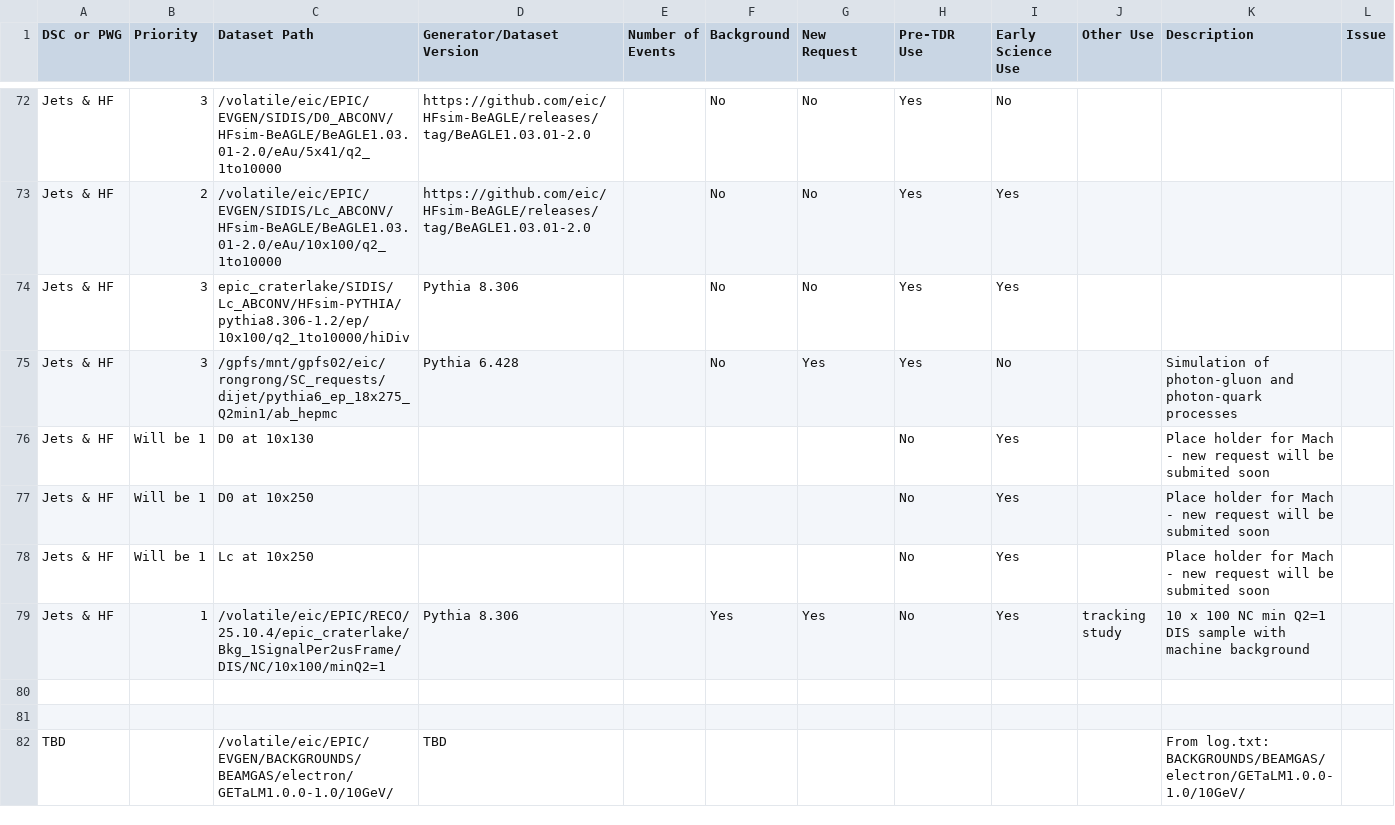
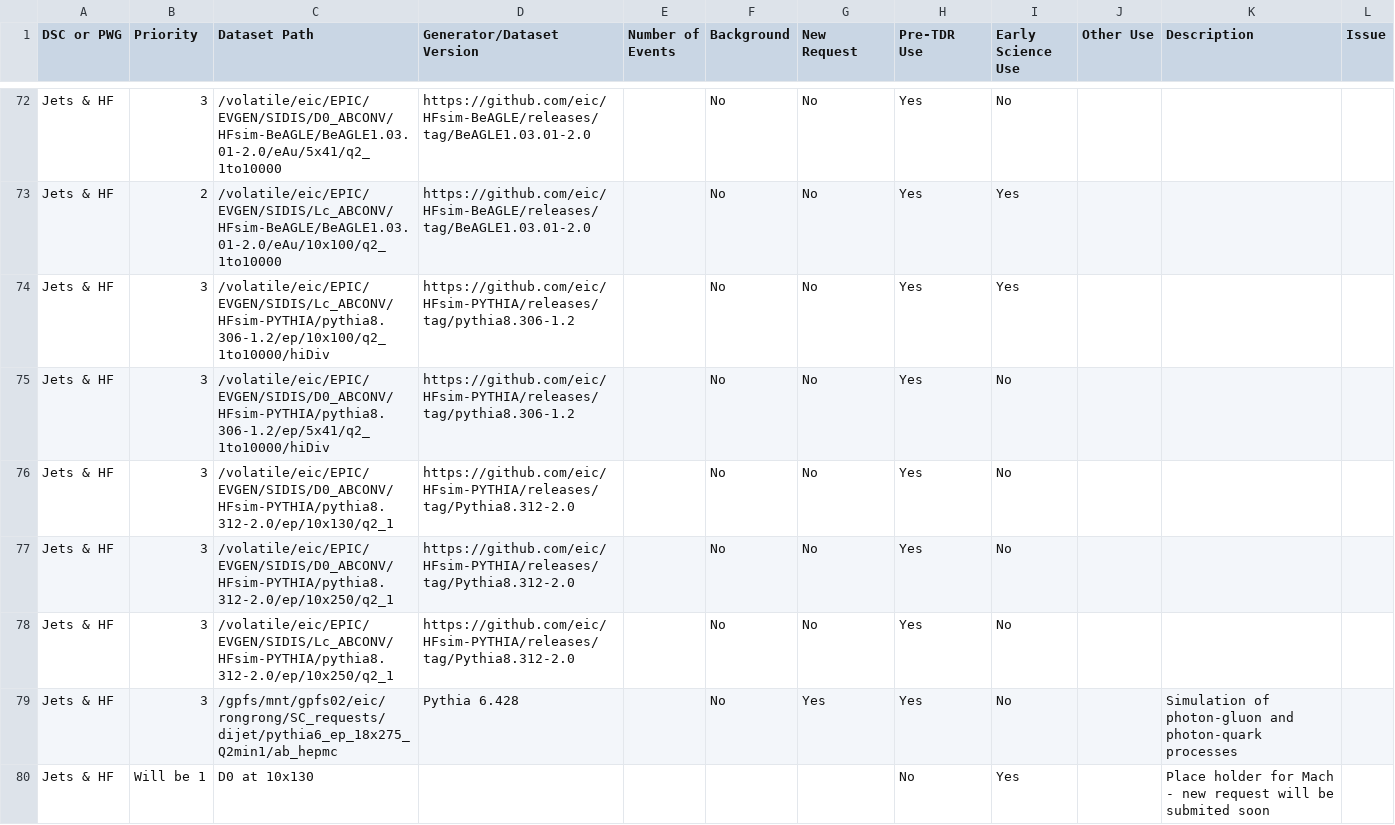
Before and after one commit to eic/epic-prod, a CSV file: docs/_data/datasets.csv, drawn as a sheet; only a part is shown, gaps mark what is left out; the shorter side is filled out with more unchanged rows.

```diff
--- a/docs/_data/datasets.csv
+++ b/docs/_data/datasets.csv
@@ -74,3 +74,7 @@ Jets & HF,3,/volatile/eic/EPIC/EVGEN/SIDIS/D0_ABCONV/HFsim-BeAGLE/BeAGLE1.03.01-
 Jets & HF,2,/volatile/eic/EPIC/EVGEN/SIDIS/Lc_ABCONV/HFsim-BeAGLE/BeAGLE1.03.01-2.0/eAu/10x100/q2_1to10000,https://github.com/eic/HFsim-BeAGLE/releases/tag/BeAGLE1.03.01-2.0,,No,No,Yes,Yes,,,
-Jets & HF,3,epic_craterlake/SIDIS/Lc_ABCONV/HFsim-PYTHIA/pythia8.306-1.2/ep/10x100/q2_1to10000/hiDiv,Pythia 8.306,,No,No,Yes,Yes,,,
+Jets & HF,3,/volatile/eic/EPIC/EVGEN/SIDIS/Lc_ABCONV/HFsim-PYTHIA/pythia8.306-1.2/ep/10x100/q2_1to10000/hiDiv,https://github.com/eic/HFsim-PYTHIA/releases/tag/pythia8.306-1.2,,No,No,Yes,Yes,,,
+Jets & HF,3,/volatile/eic/EPIC/EVGEN/SIDIS/D0_ABCONV/HFsim-PYTHIA/pythia8.306-1.2/ep/5x41/q2_1to10000/hiDiv,https://github.com/eic/HFsim-PYTHIA/releases/tag/pythia8.306-1.2,,No,No,Yes,No,,,
+Jets & HF,3,/volatile/eic/EPIC/EVGEN/SIDIS/D0_ABCONV/HFsim-PYTHIA/pythia8.312-2.0/ep/10x130/q2_1,https://github.com/eic/HFsim-PYTHIA/releases/tag/Pythia8.312-2.0,,No,No,Yes,No,,,
+Jets & HF,3,/volatile/eic/EPIC/EVGEN/SIDIS/D0_ABCONV/HFsim-PYTHIA/pythia8.312-2.0/ep/10x250/q2_1,https://github.com/eic/HFsim-PYTHIA/releases/tag/Pythia8.312-2.0,,No,No,Yes,No,,,
+Jets & HF,3,/volatile/eic/EPIC/EVGEN/SIDIS/Lc_ABCONV/HFsim-PYTHIA/pythia8.312-2.0/ep/10x250/q2_1,https://github.com/eic/HFsim-PYTHIA/releases/tag/Pythia8.312-2.0,,No,No,Yes,No,,,
 Jets & HF,3,/gpfs/mnt/gpfs02/eic/rongrong/SC_requests/dijet/pythia6_ep_18x275_Q2min1/ab_hepmc,Pythia 6.428,,No,Yes,Yes,No,,Simulation of photon-gluon and photon-quark processes,
```
